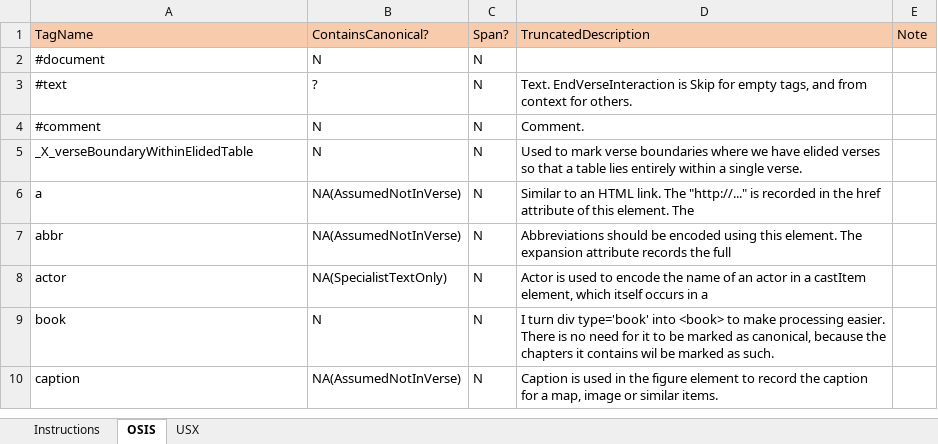
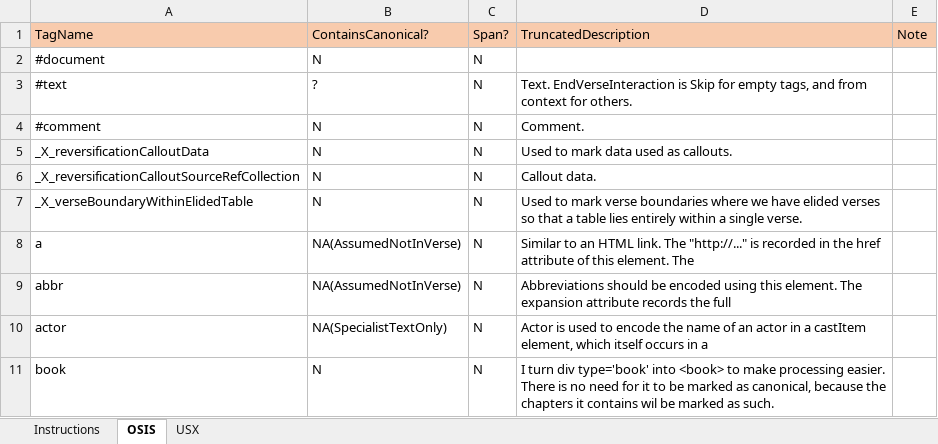
Before and after one commit to jamieStep/StepTextConversion, an Excel workbook: Support/protocolDetails.xlsm, sheet OSIS, drawn as a sheet; only a part is shown; the shorter side is filled out with more unchanged rows; values as stored, in another font and other column widths than the file's, no borders; charts and pictures and conditional formats not drawn; the diff names each change by its address in the sheet, - before the commit and + after, or states it on an @@ line.

```diff
--- a/Support/protocolDetails.xlsm (sheet OSIS)
+++ b/Support/protocolDetails.xlsm (sheet OSIS)
+row 5: _X_reversificationCalloutData | N | N | Used to mark data used as callouts.
+row 6: _X_reversificationCalloutSourceRefCollection | N | N | Callout data.
```
Also changed, not shown: charts or pictures, 30 other files.
